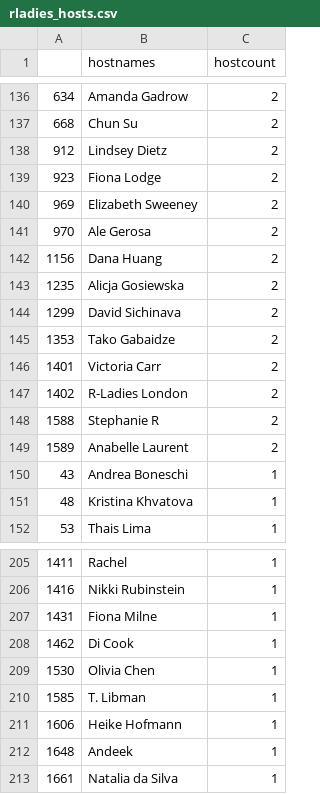
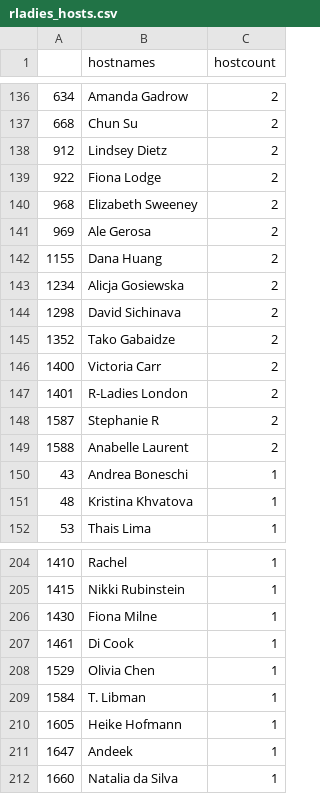
Before and after one commit to r-community/user-groups, a CSV file: docs/data/rladies_hosts.csv, drawn as a sheet; only a part is shown, gaps mark what is left out; the diff covers the shown part only.

```diff
--- a/docs/data/rladies_hosts.csv
+++ b/docs/data/rladies_hosts.csv
@@ -138,13 +138,13 @@
 "912","Lindsey Dietz",2
-"923","Fiona Lodge",2
-"969","Elizabeth Sweeney",2
-"970","Ale Gerosa",2
-"1156","Dana Huang",2
-"1235","Alicja Gosiewska",2
-"1299","David Sichinava",2
-"1353","Tako Gabaidze",2
-"1401","Victoria Carr",2
-"1402","R-Ladies London",2
-"1588","Stephanie R",2
-"1589","Anabelle Laurent",2
+"922","Fiona Lodge",2
+"968","Elizabeth Sweeney",2
+"969","Ale Gerosa",2
+"1155","Dana Huang",2
+"1234","Alicja Gosiewska",2
+"1298","David Sichinava",2
+"1352","Tako Gabaidze",2
+"1400","Victoria Carr",2
+"1401","R-Ladies London",2
+"1587","Stephanie R",2
+"1588","Anabelle Laurent",2
 "43","Andrea Boneschi",1
@@ -205,9 +204,9 @@
-"1411","Rachel",1
-"1416","Nikki Rubinstein",1
-"1431","Fiona Milne",1
-"1462","Di Cook",1
-"1530","Olivia Chen",1
-"1585","T. Libman",1
-"1606","Heike Hofmann",1
-"1648","Andeek",1
-"1661","Natalia da Silva",1
+"1410","Rachel",1
+"1415","Nikki Rubinstein",1
+"1430","Fiona Milne",1
+"1461","Di Cook",1
+"1529","Olivia Chen",1
+"1584","T. Libman",1
+"1605","Heike Hofmann",1
+"1647","Andeek",1
+"1660","Natalia da Silva",1
```
Also changed, not shown: 1 added row, 2 removed rows and 83 edited cells elsewhere in this file, docs/data/rladies.csv, docs/data/rugs.csv, 5 other files.
